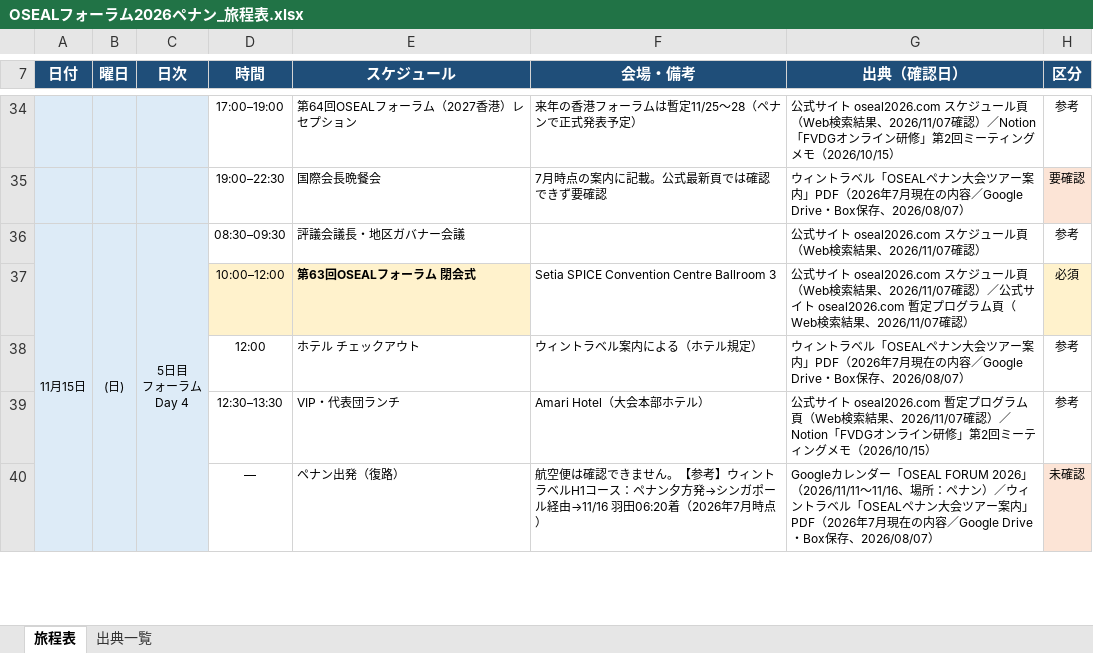
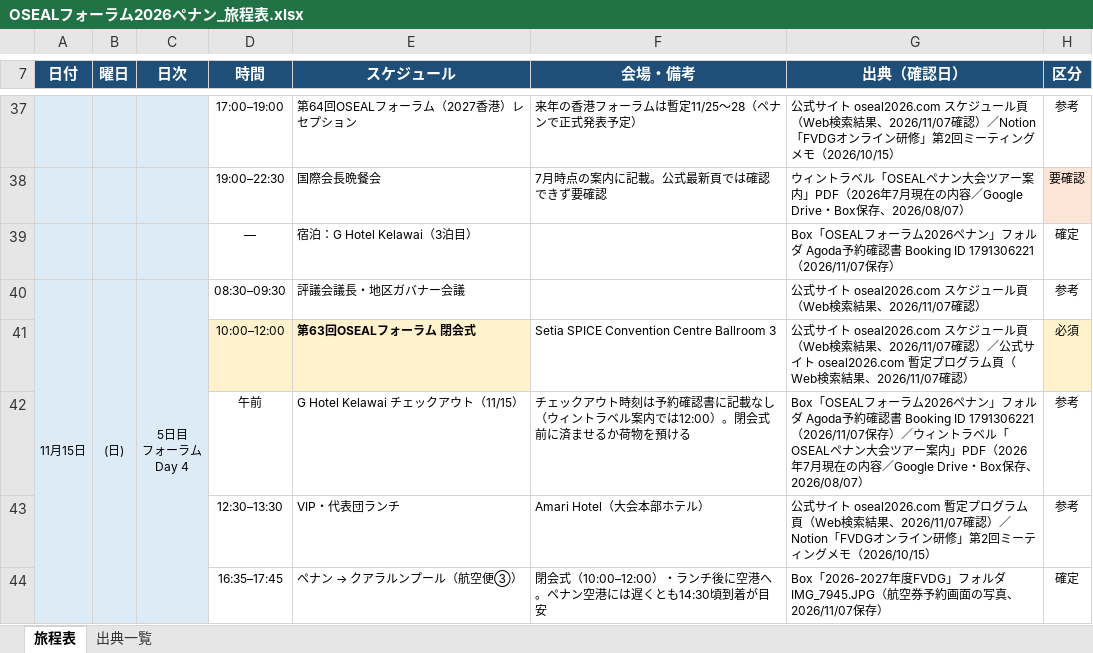
Before and after one commit to TakaS-JP/ClaudeGitHub, an Excel workbook: docs/OSEALフォーラム2026ペナン/OSEALフォーラム2026ペナン_旅程表.xlsx, sheet 旅程表, drawn as a sheet; only a part is shown, gaps mark what is left out; values as stored, in another font and other column widths than the file's, no borders; removed rows and columns are numbered as before the commit, all else as after; the diff covers the shown part only; the diff names each change by its address in the sheet, - before the commit and + after, or states it on an @@ line.

```diff
--- a/docs/OSEALフォーラム2026ペナン/OSEALフォーラム2026ペナン_旅程表.xlsx (sheet 旅程表)
+++ b/docs/OSEALフォーラム2026ペナン/OSEALフォーラム2026ペナン_旅程表.xlsx (sheet 旅程表)
+row 39:  |  |  | — | 宿泊：G Hotel Kelawai（3泊目） |  | Box「OSEALフォーラム2026ペナン」フォルダ Agoda予約確認書 Booking ID 1791306221（2026/11/07保存） | 確定
-row 38:  |  |  | 12:00 | ホテル チェックアウト | ウィントラベル案内による（ホテル規定） | ウィントラベル「OSEALペナン大会ツアー案内」PDF（2026年7月現在の内容／Google Drive・Box保存、2026/08/07） | 参考
+row 42:  |  |  | 午前 | G Hotel Kelawai チェックアウト（11/15） | チェックアウト時刻は予約確認書に記載なし（ウィントラベル案内では12:00）。閉会式前に済ませるか荷物を預ける | Box「OSEALフォーラム2026ペナン」フォルダ Agoda予約確認書 Booking ID 1791306221（2026/11/07保存）／ウィントラベル「OSEALペナン大会ツアー案内」PDF（2026年7月現在の内容／Google Drive・Box保存、2026/08/07） | 参考
-row 40:  |  |  | — | ペナン出発（復路） | 航空便は確認できません。【参考】ウィントラベルH1コース：ペナン夕方発→シンガポール経由→11/16 羽田06:20着（2026年7月時点） | Googleカレンダー「OSEAL FORUM 2026」（2026/11/11〜11/16、場所：ペナン）／ウィントラベル「OSEALペナン大会ツアー案内」PDF（2026年7月現在の内容／Google Drive・Box保存、2026/08/07） | 未確認
+row 44:  |  |  | 16:35–17:45 | ペナン → クアラルンプール（航空便③） | 閉会式（10:00–12:00）・ランチ後に空港へ。ペナン空港には遅くとも14:30頃到着が目安 | Box「2026-2027年度FVDG」フォルダ IMG_7945.JPG（航空券予約画面の写真、2026/11/07保存） | 確定
```
Also changed, not shown: 6 added rows, 1 removed row, 19 edited cells, cell formats and merged cells elsewhere in this sheet, sheet 出典一覧, 2 other files.
